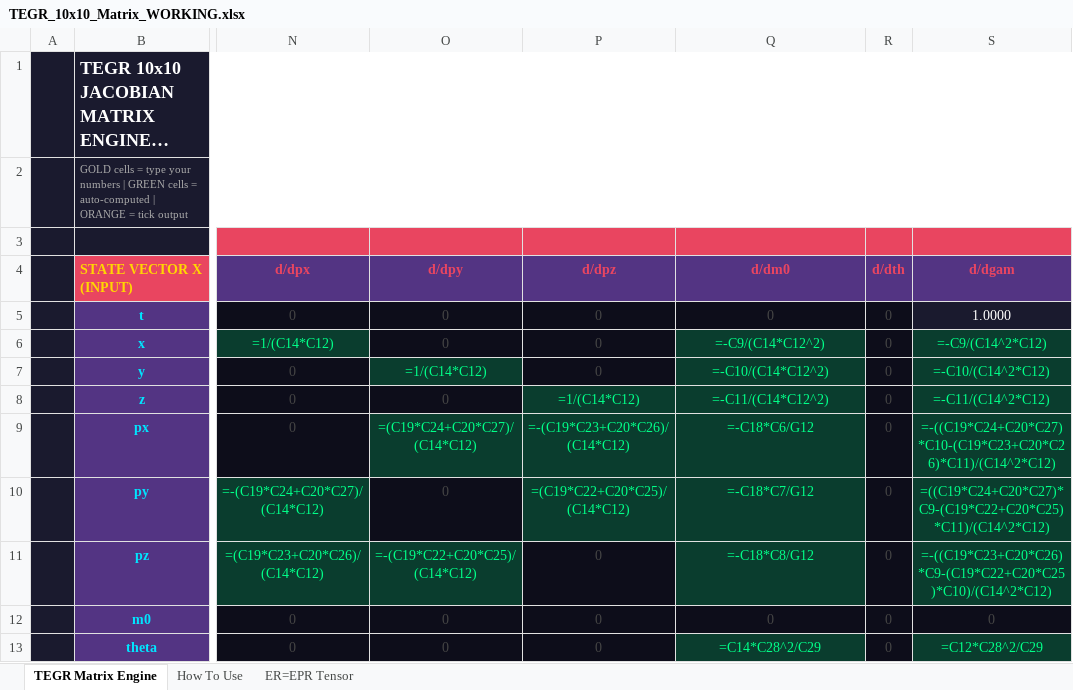
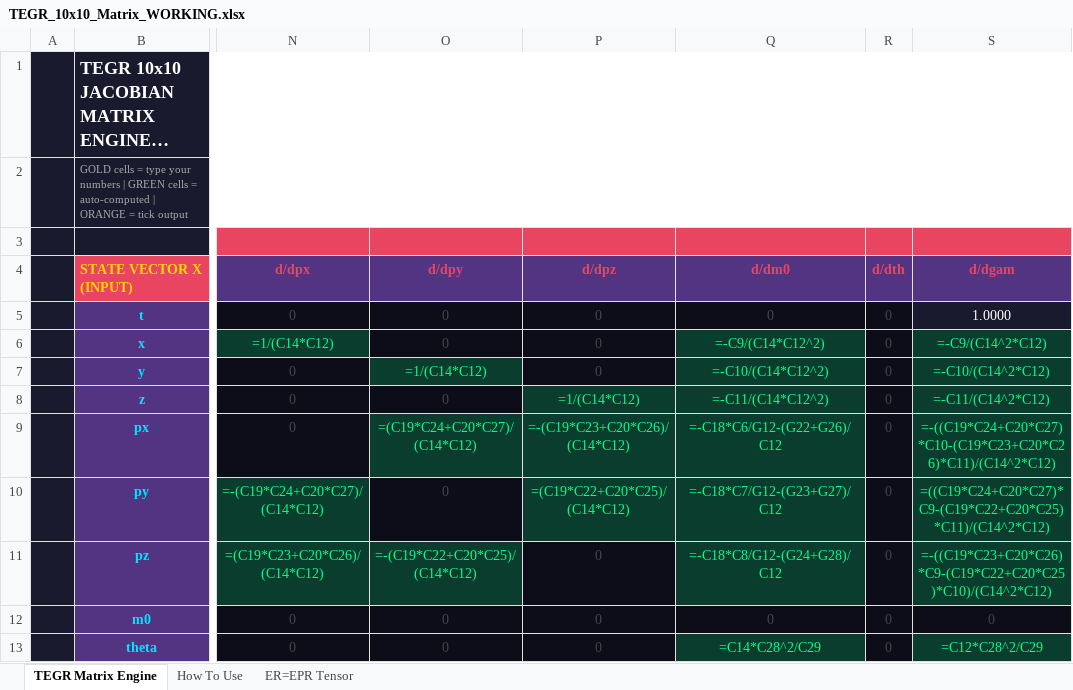
Before and after one commit to thejfisher/tegr-kinematic-antenna, an Excel workbook: TEGR_10x10_Matrix_WORKING.xlsx, sheet TEGR Matrix Engine, drawn as a sheet; only a part is shown, gaps mark what is left out; long unchanged cells end in …; values as stored, in another font and other column widths than the file's, no borders; formulas without a stored value are shown as written; the diff covers the shown part only; the diff names each change by its address in the sheet, - before the commit and + after, or states it on an @@ line.

Commit message:
Update TEGR Excel spreadsheets to latest versions

```diff
--- a/TEGR_10x10_Matrix_WORKING.xlsx (sheet TEGR Matrix Engine)
+++ b/TEGR_10x10_Matrix_WORKING.xlsx (sheet TEGR Matrix Engine)
-Q9 (d/dm0): =-C18*C6/G12
+Q9 (d/dm0): =-C18*C6/G12-(G22+G26)/C12
-Q10 (d/dm0): =-C18*C7/G12
+Q10 (d/dm0): =-C18*C7/G12-(G23+G27)/C12
-Q11 (d/dm0): =-C18*C8/G12
+Q11 (d/dm0): =-C18*C8/G12-(G24+G28)/C12
```
Also changed, not shown: 6 edited cells elsewhere in this sheet, 1 other file.
